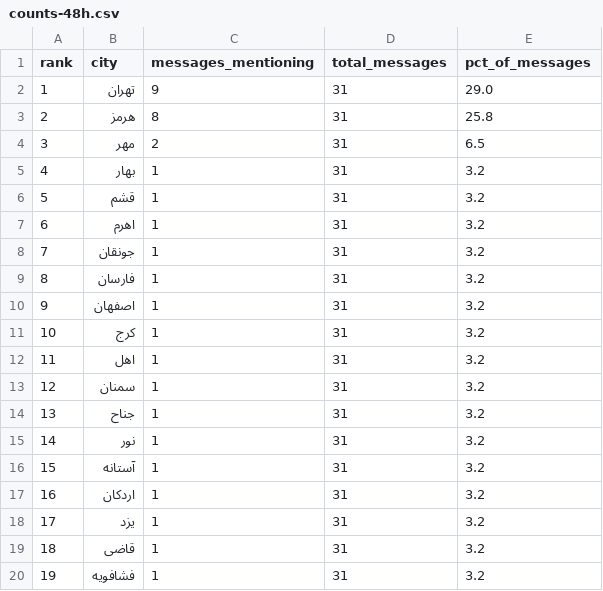
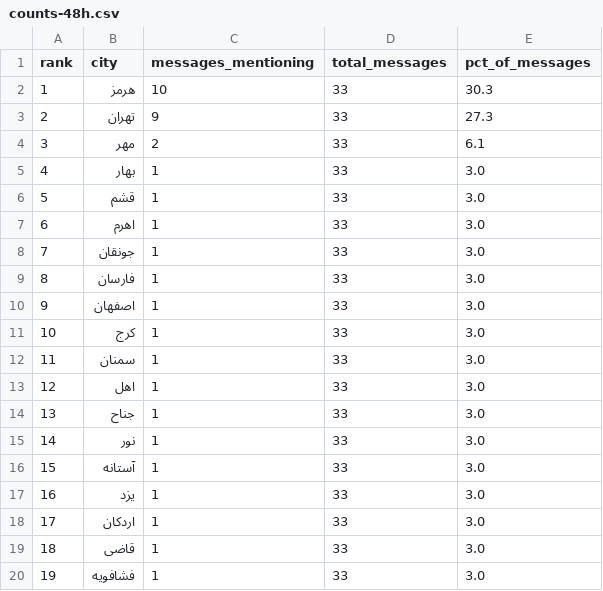
Before and after one commit to Baggiest/ZADAN, a CSV file: public/sample/counts-48h.csv, drawn as a sheet.

```diff
--- a/public/sample/counts-48h.csv
+++ b/public/sample/counts-48h.csv
@@ -1,20 +1,20 @@
 rank,city,messages_mentioning,total_messages,pct_of_messages
-1,تهران,9,31,29.0
-2,هرمز,8,31,25.8
-3,مهر,2,31,6.5
-4,بهار,1,31,3.2
-5,قشم,1,31,3.2
-6,اهرم,1,31,3.2
-7,جونقان,1,31,3.2
-8,فارسان,1,31,3.2
-9,اصفهان,1,31,3.2
-10,کرج,1,31,3.2
-11,اهل,1,31,3.2
-12,سمنان,1,31,3.2
-13,جناح,1,31,3.2
-14,نور,1,31,3.2
-15,آستانه,1,31,3.2
-16,اردکان,1,31,3.2
-17,یزد,1,31,3.2
-18,قاضی,1,31,3.2
-19,فشافویه,1,31,3.2
+1,هرمز,10,33,30.3
+2,تهران,9,33,27.3
+3,مهر,2,33,6.1
+4,بهار,1,33,3.0
+5,قشم,1,33,3.0
+6,اهرم,1,33,3.0
+7,جونقان,1,33,3.0
+8,فارسان,1,33,3.0
+9,اصفهان,1,33,3.0
+10,کرج,1,33,3.0
+11,سمنان,1,33,3.0
+12,اهل,1,33,3.0
+13,جناح,1,33,3.0
+14,نور,1,33,3.0
+15,آستانه,1,33,3.0
+16,یزد,1,33,3.0
+17,اردکان,1,33,3.0
+18,قاضی,1,33,3.0
+19,فشافویه,1,33,3.0
```
Also changed, not shown: public/sample/counts-24h.csv, public/sample/counts-72h.csv, 2 other files.
